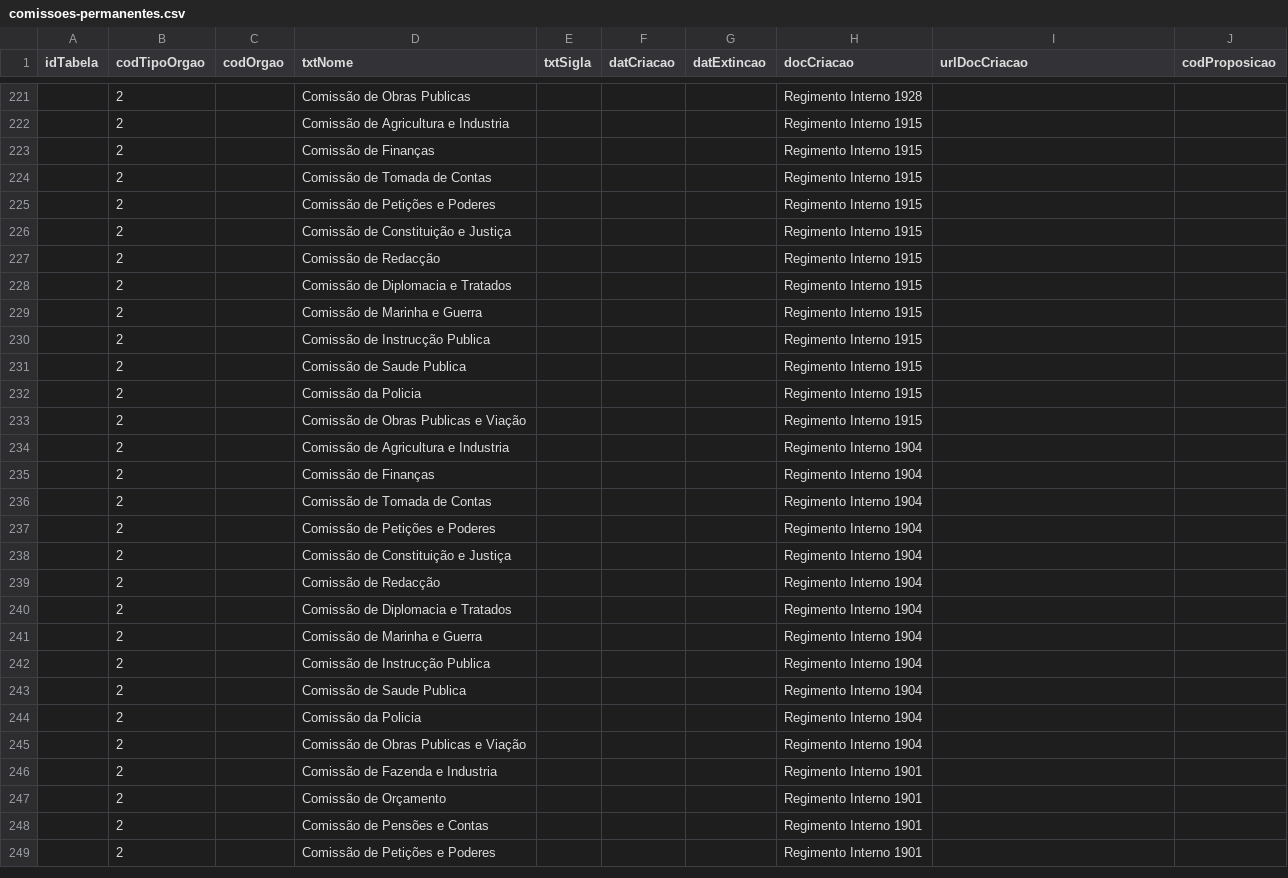
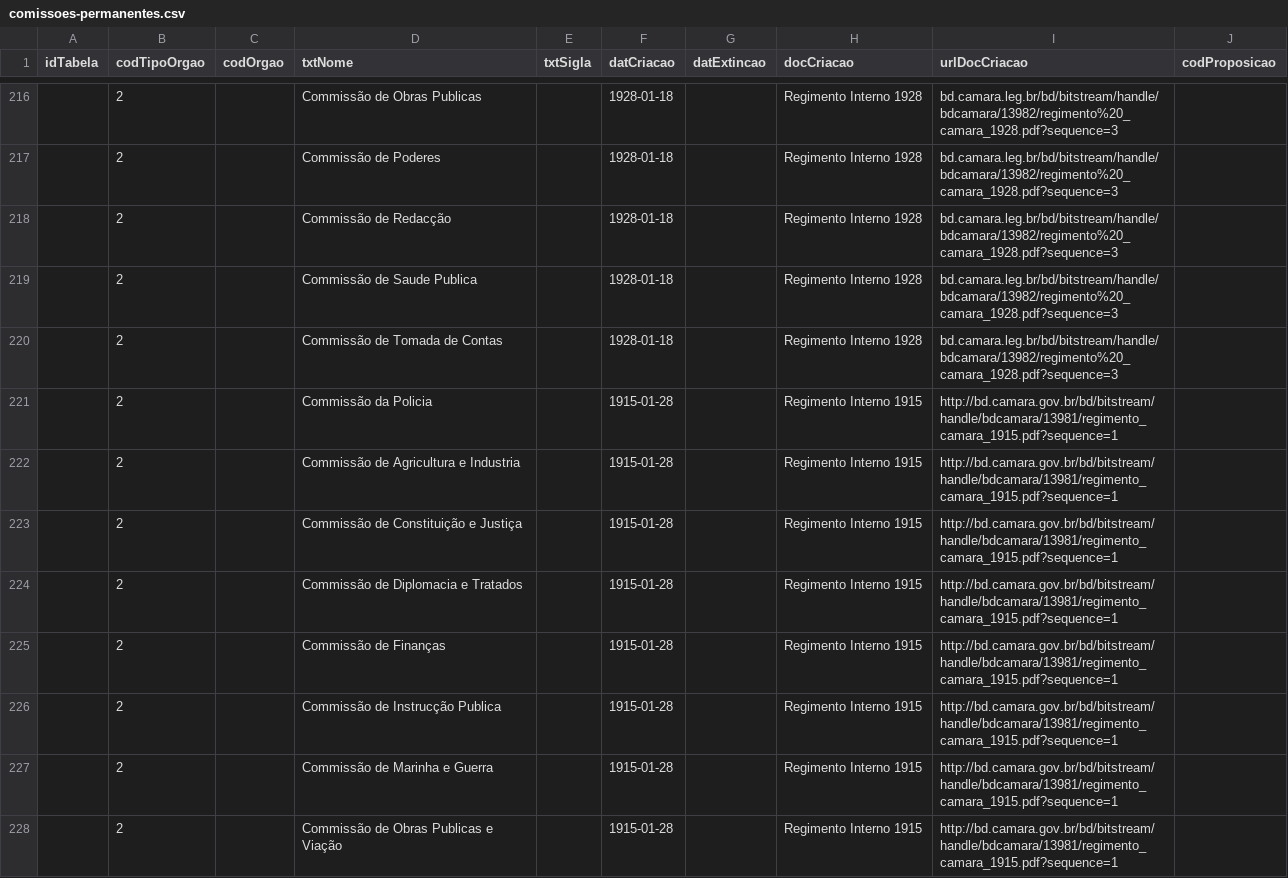
Before and after one commit to CamaraDosDeputados/dados-abertos, a CSV file: dados-extras/orgaos/comissoes-permanentes.csv, drawn as a sheet; only a part is shown, gaps mark what is left out; the shorter side is filled out with more unchanged rows; the diff covers the shown part only.

```diff
--- a/dados-extras/orgaos/comissoes-permanentes.csv
+++ b/dados-extras/orgaos/comissoes-permanentes.csv
@@ -221,13 +216,13 @@ idTabela;codTipoOrgao;codOrgao;txtNome;txtSigla;datCriacao;datExtincao;docCriaca
-;2;;Comissão de Obras Publicas;;;;Regimento Interno 1928;;
-;2;;Comissão de Agricultura e Industria;;;;Regimento Interno 1915;;
-;2;;Comissão de Finanças;;;;Regimento Interno 1915;;
-;2;;Comissão de Tomada de Contas;;;;Regimento Interno 1915;;
-;2;;Comissão de Petições e Poderes;;;;Regimento Interno 1915;;
-;2;;Comissão de Constituição e Justiça;;;;Regimento Interno 1915;;
-;2;;Comissão de Redacção;;;;Regimento Interno 1915;;
-;2;;Comissão de Diplomacia e Tratados;;;;Regimento Interno 1915;;
-;2;;Comissão de Marinha e Guerra;;;;Regimento Interno 1915;;
-;2;;Comissão de Instrucção Publica;;;;Regimento Interno 1915;;
-;2;;Comissão de Saude Publica;;;;Regimento Interno 1915;;
-;2;;Comissão da Policia;;;;Regimento Interno 1915;;
-;2;;Comissão de Obras Publicas e Viação;;;;Regimento Interno 1915;;
+;2;;Commissão de Obras Publicas;;1928-01-18;;Regimento Interno 1928;bd.camara.leg.br/bd/bitstream/handle/bdcamara/13982/regimento%20_camara_1928.pdf?sequence=3;
+;2;;Commissão de Poderes;;1928-01-18;;Regimento Interno 1928;bd.camara.leg.br/bd/bitstream/handle/bdcamara/13982/regimento%20_camara_1928.pdf?sequence=3;
+;2;;Commissão de Redacção;;1928-01-18;;Regimento Interno 1928;bd.camara.leg.br/bd/bitstream/handle/bdcamara/13982/regimento%20_camara_1928.pdf?sequence=3;
+;2;;Commissão de Saude Publica;;1928-01-18;;Regimento Interno 1928;bd.camara.leg.br/bd/bitstream/handle/bdcamara/13982/regimento%20_camara_1928.pdf?sequence=3;
+;2;;Commissão de Tomada de Contas;;1928-01-18;;Regimento Interno 1928;bd.camara.leg.br/bd/bitstream/handle/bdcamara/13982/regimento%20_camara_1928.pdf?sequence=3;
+;2;;Commissão da Policia;;1915-01-28;;Regimento Interno 1915;http://bd.camara.gov.br/bd/bitstream/handle/bdcamara/13981/regimento_camara_1915.pdf?sequence=1;
+;2;;Commissão de Agricultura e Industria;;1915-01-28;;Regimento Interno 1915;http://bd.camara.gov.br/bd/bitstream/handle/bdcamara/13981/regimento_camara_1915.pdf?sequence=1;
+;2;;Commissão de Constituição e Justiça;;1915-01-28;;Regimento Interno 1915;http://bd.camara.gov.br/bd/bitstream/handle/bdcamara/13981/regimento_camara_1915.pdf?sequence=1;
+;2;;Commissão de Diplomacia e Tratados;;1915-01-28;;Regimento Interno 1915;http://bd.camara.gov.br/bd/bitstream/handle/bdcamara/13981/regimento_camara_1915.pdf?sequence=1;
+;2;;Commissão de Finanças;;1915-01-28;;Regimento Interno 1915;http://bd.camara.gov.br/bd/bitstream/handle/bdcamara/13981/regimento_camara_1915.pdf?sequence=1;
+;2;;Commissão de Instrucção Publica;;1915-01-28;;Regimento Interno 1915;http://bd.camara.gov.br/bd/bitstream/handle/bdcamara/13981/regimento_camara_1915.pdf?sequence=1;
+;2;;Commissão de Marinha e Guerra;;1915-01-28;;Regimento Interno 1915;http://bd.camara.gov.br/bd/bitstream/handle/bdcamara/13981/regimento_camara_1915.pdf?sequence=1;
+;2;;Commissão de Obras Publicas e Viação;;1915-01-28;;Regimento Interno 1915;http://bd.camara.gov.br/bd/bitstream/handle/bdcamara/13981/regimento_camara_1915.pdf?sequence=1;
```
Also changed, not shown: 6 added rows, 7 removed rows and 30 edited cells elsewhere in this file.
